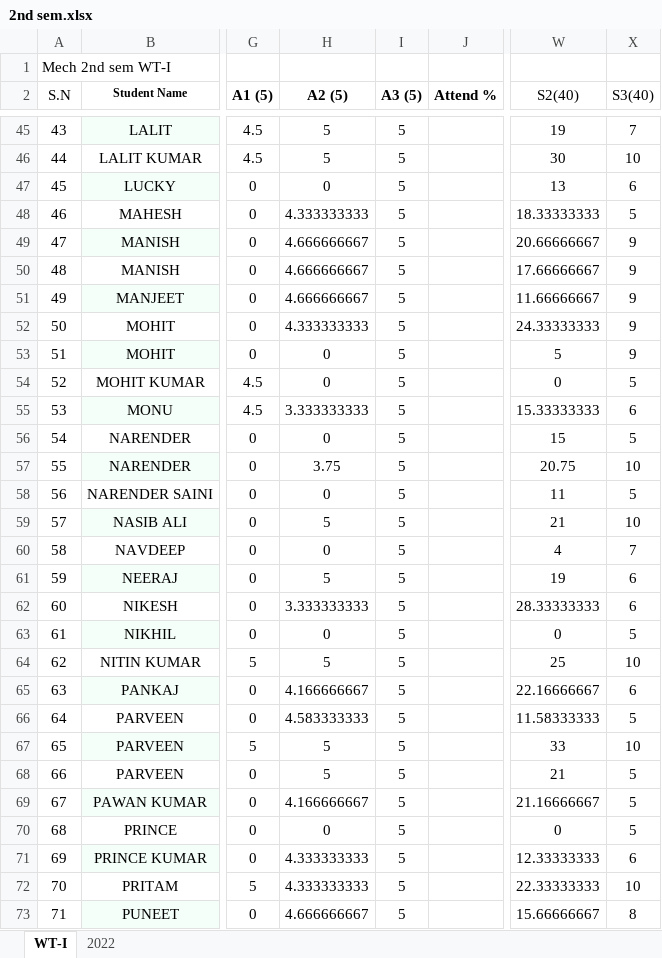
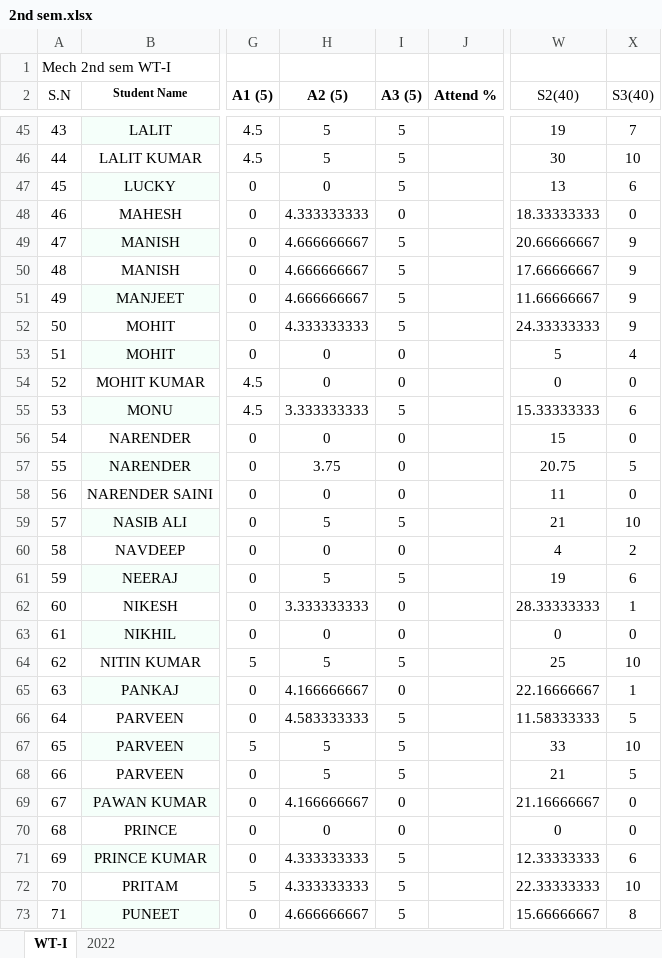
Before and after one commit to mechanicalcodingthunder/MechanicalCodingThunder.github.io, an Excel workbook: static/Upload/2nd sem.xlsx, sheet WT-I, drawn as a sheet; only a part is shown, gaps mark what is left out; values as stored, in another font and other column widths than the file's, no borders; the diff covers the shown part only; the diff names each change by its address in the sheet, - before the commit and + after, or states it on an @@ line.

Commit message:
Update 2nd sem.xlsx

```diff
--- a/static/Upload/2nd sem.xlsx (sheet WT-I)
+++ b/static/Upload/2nd sem.xlsx (sheet WT-I)
-I48 (A3 (5)): 5
+I48 (A3 (5)): 0
-X48 (S3(40)): 5
+X48 (S3(40)): 0
-I53:I54 (A3 (5)): 5
+I53:I54 (A3 (5)): 0
-X53 (S3(40)): 9
+X53 (S3(40)): 4
-X54 (S3(40)): 5
+X54 (S3(40)): 0
-I56:I58 (A3 (5)): 5
+I56:I58 (A3 (5)): 0
-X56 (S3(40)): 5
+X56 (S3(40)): 0
-X57 (S3(40)): 10
+X57 (S3(40)): 5
-X58 (S3(40)): 5
+X58 (S3(40)): 0
-I60 (A3 (5)): 5
+I60 (A3 (5)): 0
-X60 (S3(40)): 7
+X60 (S3(40)): 2
-I62:I63 (A3 (5)): 5
+I62:I63 (A3 (5)): 0
-X62 (S3(40)): 6
+X62 (S3(40)): 1
-X63 (S3(40)): 5
+X63 (S3(40)): 0
-I65 (A3 (5)): 5
+I65 (A3 (5)): 0
-X65 (S3(40)): 6
+X65 (S3(40)): 1
-I69:I70 (A3 (5)): 5
+I69:I70 (A3 (5)): 0
-X69:X70 (S3(40)): 5
+X69:X70 (S3(40)): 0
```
Also changed, not shown: 54 edited cells elsewhere in this sheet.
